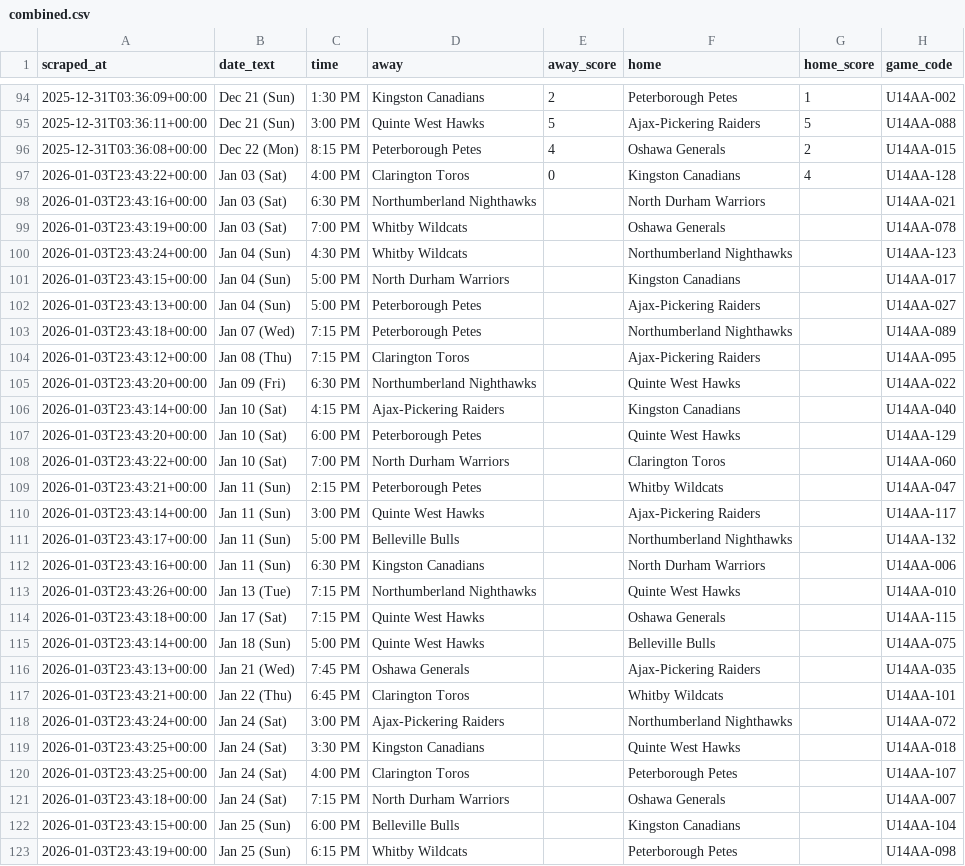
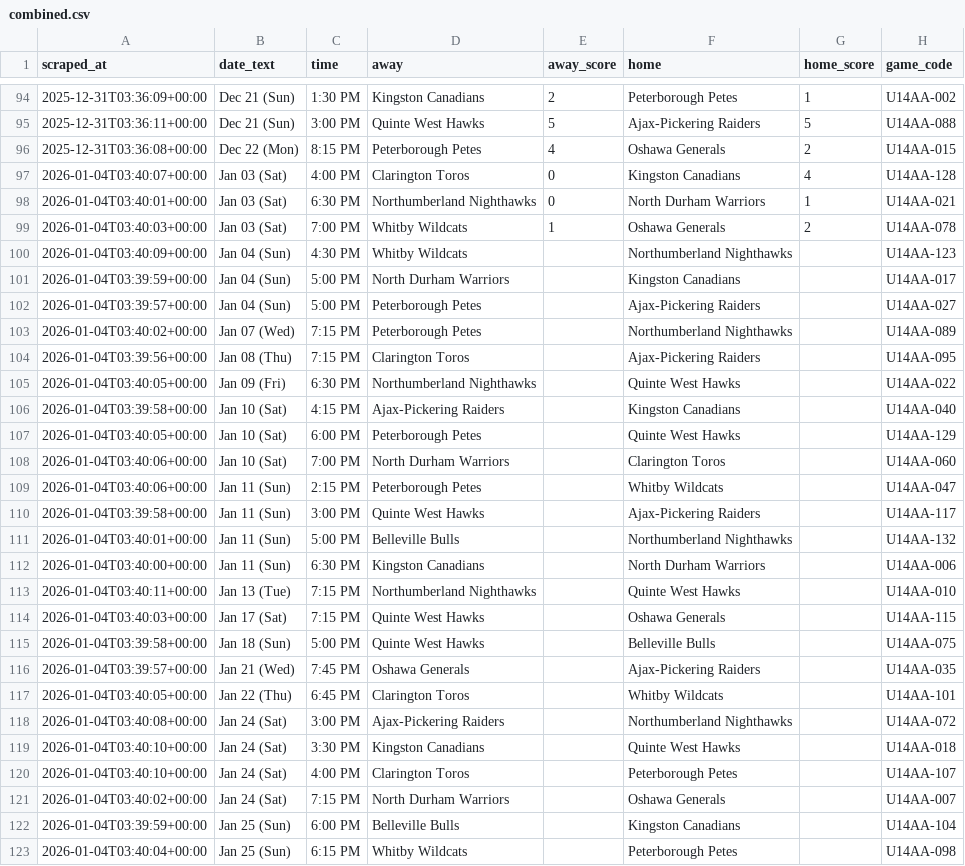
Before and after one commit to ramsaytc/lhlgamehub, a CSV file: game-lookup/data/combined.csv, drawn as a sheet; only a part is shown, gaps mark what is left out; the diff covers the shown part only; the diff names each change by its address in the sheet, - before the commit and + after, or states it on an @@ line.

```diff
--- a/game-lookup/data/combined.csv
+++ b/game-lookup/data/combined.csv
-A97 (scraped_at): 2026-01-03T23:43:22+00:00
+A97 (scraped_at): 2026-01-04T03:40:07+00:00
-A98 (scraped_at): 2026-01-03T23:43:16+00:00
+A98 (scraped_at): 2026-01-04T03:40:01+00:00
-E98 (away_score): (empty)
+E98 (away_score): 0
-G98 (home_score): (empty)
+G98 (home_score): 1
-A99 (scraped_at): 2026-01-03T23:43:19+00:00
+A99 (scraped_at): 2026-01-04T03:40:03+00:00
-E99 (away_score): (empty)
+E99 (away_score): 1
-G99 (home_score): (empty)
+G99 (home_score): 2
-A100 (scraped_at): 2026-01-03T23:43:24+00:00
+A100 (scraped_at): 2026-01-04T03:40:09+00:00
-A101 (scraped_at): 2026-01-03T23:43:15+00:00
+A101 (scraped_at): 2026-01-04T03:39:59+00:00
-A102 (scraped_at): 2026-01-03T23:43:13+00:00
+A102 (scraped_at): 2026-01-04T03:39:57+00:00
-A103 (scraped_at): 2026-01-03T23:43:18+00:00
+A103 (scraped_at): 2026-01-04T03:40:02+00:00
-A104 (scraped_at): 2026-01-03T23:43:12+00:00
+A104 (scraped_at): 2026-01-04T03:39:56+00:00
-A105 (scraped_at): 2026-01-03T23:43:20+00:00
+A105 (scraped_at): 2026-01-04T03:40:05+00:00
-A106 (scraped_at): 2026-01-03T23:43:14+00:00
+A106 (scraped_at): 2026-01-04T03:39:58+00:00
-A107 (scraped_at): 2026-01-03T23:43:20+00:00
+A107 (scraped_at): 2026-01-04T03:40:05+00:00
-A108 (scraped_at): 2026-01-03T23:43:22+00:00
+A108 (scraped_at): 2026-01-04T03:40:06+00:00
-A109 (scraped_at): 2026-01-03T23:43:21+00:00
+A109 (scraped_at): 2026-01-04T03:40:06+00:00
-A110 (scraped_at): 2026-01-03T23:43:14+00:00
+A110 (scraped_at): 2026-01-04T03:39:58+00:00
-A111 (scraped_at): 2026-01-03T23:43:17+00:00
+A111 (scraped_at): 2026-01-04T03:40:01+00:00
-A112 (scraped_at): 2026-01-03T23:43:16+00:00
+A112 (scraped_at): 2026-01-04T03:40:00+00:00
-A113 (scraped_at): 2026-01-03T23:43:26+00:00
+A113 (scraped_at): 2026-01-04T03:40:11+00:00
-A114 (scraped_at): 2026-01-03T23:43:18+00:00
+A114 (scraped_at): 2026-01-04T03:40:03+00:00
-A115 (scraped_at): 2026-01-03T23:43:14+00:00
+A115 (scraped_at): 2026-01-04T03:39:58+00:00
-A116 (scraped_at): 2026-01-03T23:43:13+00:00
+A116 (scraped_at): 2026-01-04T03:39:57+00:00
-A117 (scraped_at): 2026-01-03T23:43:21+00:00
+A117 (scraped_at): 2026-01-04T03:40:05+00:00
-A118 (scraped_at): 2026-01-03T23:43:24+00:00
+A118 (scraped_at): 2026-01-04T03:40:08+00:00
-A119:A120 (scraped_at): 2026-01-03T23:43:25+00:00
+A119:A120 (scraped_at): 2026-01-04T03:40:10+00:00
-A121 (scraped_at): 2026-01-03T23:43:18+00:00
+A121 (scraped_at): 2026-01-04T03:40:02+00:00
-A122 (scraped_at): 2026-01-03T23:43:15+00:00
+A122 (scraped_at): 2026-01-04T03:39:59+00:00
-A123 (scraped_at): 2026-01-03T23:43:19+00:00
+A123 (scraped_at): 2026-01-04T03:40:04+00:00
```
Also changed, not shown: 8 edited cells elsewhere in this file, game-lookup/exports/2025-2026_u14aa_standings.csv, game-lookup/exports/2026-01.csv, 2 other files.
